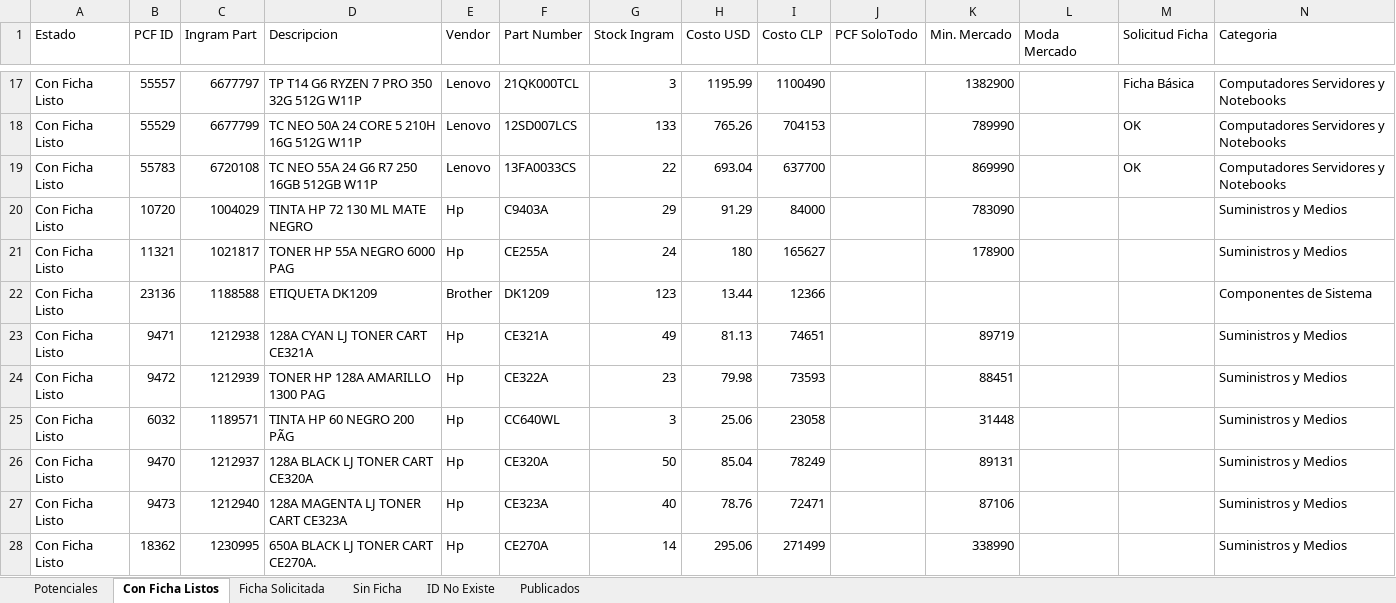
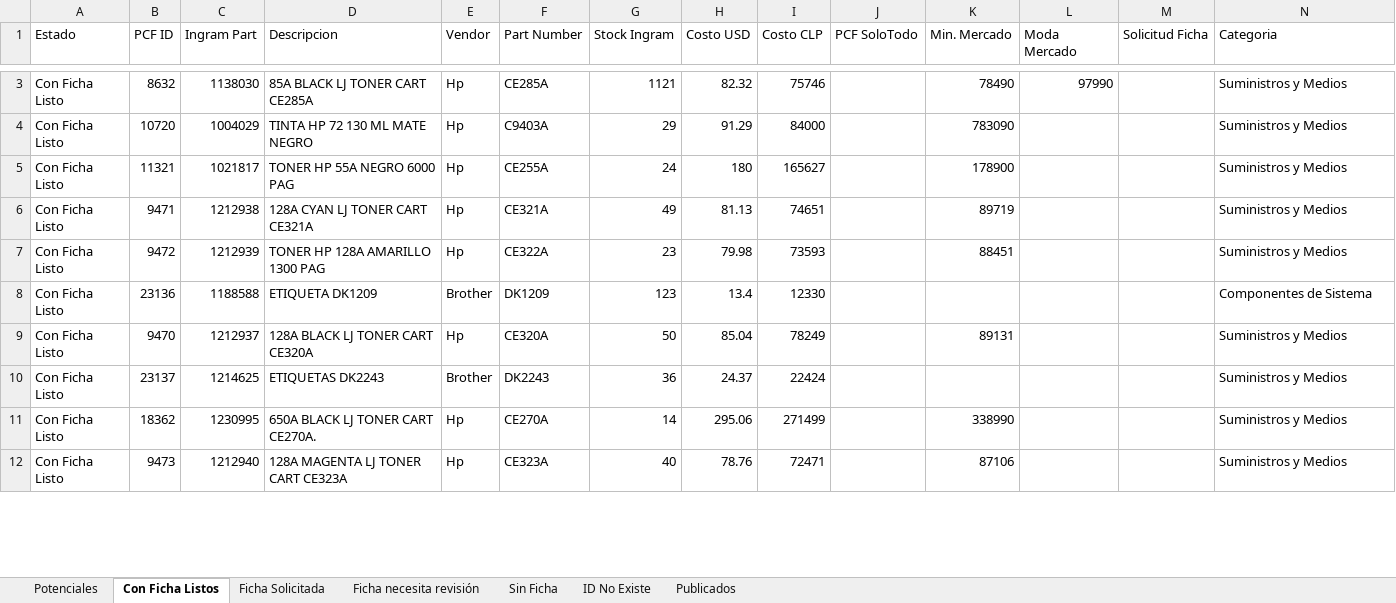
Before and after one commit to aincatoni/pcfactory-monitor-mayoristas, an Excel workbook: mayorista-report.xlsx, sheet Con Ficha Listos, drawn as a sheet; only a part is shown, gaps mark what is left out; values as stored, in another font and other column widths than the file's, no borders; removed rows and columns are numbered as before the commit, all else as after; the diff covers the shown part only; the diff names each change by its address in the sheet, - before the commit and + after, or states it on an @@ line.

```diff
--- a/mayorista-report.xlsx (sheet Con Ficha Listos)
+++ b/mayorista-report.xlsx (sheet Con Ficha Listos)
+sheet tab: Ficha necesita revisión
-row 17: Con Ficha Listo | 55557 | 6677797 | TP T14 G6 RYZEN 7 PRO 350 32G 512G W11P | Lenovo | 21QK000TCL | 3 | 1195.99 | 1100490 |  | 1382900 |  | Ficha Básica | Computadores Servidores y Notebooks
-row 18: Con Ficha Listo | 55529 | 6677799 | TC NEO 50A 24 CORE 5 210H 16G 512G W11P | Lenovo | 12SD007LCS | 133 | 765.26 | 704153 |  | 789990 |  | OK | Computadores Servidores y Notebooks
-row 19: Con Ficha Listo | 55783 | 6720108 | TC NEO 55A 24 G6 R7 250 16GB 512GB W11P | Lenovo | 13FA0033CS | 22 | 693.04 | 637700 |  | 869990 |  | OK | Computadores Servidores y Notebooks
+row 3: Con Ficha Listo | 8632 | 1138030 | 85A BLACK LJ TONER CART CE285A | Hp | CE285A | 1121 | 82.32 | 75746 |  | 78490 | 97990 |  | Suministros y Medios
-row 22: Con Ficha Listo | 23136 | 1188588 | ETIQUETA DK1209 | Brother | DK1209 | 123 | 13.44 | 12366 |  |  |  |  | Componentes de Sistema
-row 25: Con Ficha Listo | 6032 | 1189571 | TINTA HP 60 NEGRO 200 PÃG | Hp | CC640WL | 3 | 25.06 | 23058 |  | 31448 |  |  | Suministros y Medios
+row 8: Con Ficha Listo | 23136 | 1188588 | ETIQUETA DK1209 | Brother | DK1209 | 123 | 13.4 | 12330 |  |  |  |  | Componentes de Sistema
+row 10: Con Ficha Listo | 23137 | 1214625 | ETIQUETAS DK2243 | Brother | DK2243 | 36 | 24.37 | 22424 |  |  |  |  | Suministros y Medios
@@ row 28 moved to row 11: Con Ficha Listo @@
```
Also changed, not shown: 53 added rows, 51 removed rows, 8 moved rows and 167 edited cells elsewhere in this sheet, sheet Potenciales, sheet Publicados, sheet ID No Existe, sheet Ficha Solicitada, sheet Sin Ficha, 2 other files.
